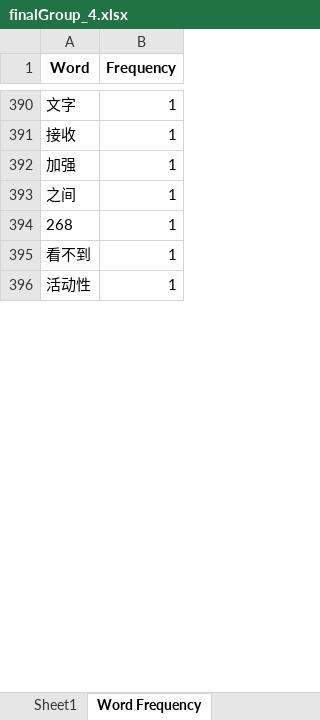
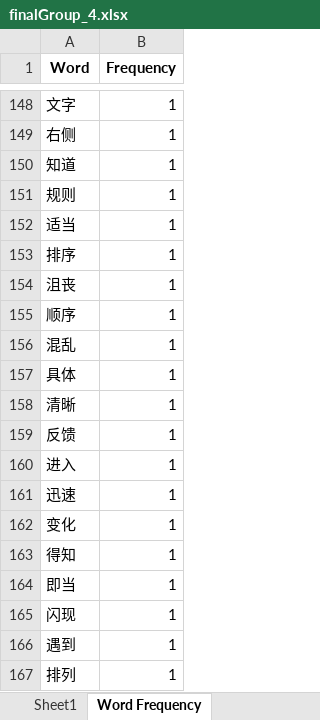
Before and after one commit to Wang-Y-R/DataScience-Group, an Excel workbook: 3.a.SentenceBert/splitSentenceBertCluster/finalGroup_4.xlsx, sheet Word Frequency, drawn as a sheet; only a part is shown, gaps mark what is left out; values as stored, in another font and other column widths than the file's, no borders; addresses are those after the commit; the diff covers the shown part only; the diff names each change by its address in the sheet, - before the commit and + after, or states it on an @@ line.

```diff
--- a/3.a.SentenceBert/splitSentenceBertCluster/finalGroup_4.xlsx (sheet Word Frequency)
+++ b/3.a.SentenceBert/splitSentenceBertCluster/finalGroup_4.xlsx (sheet Word Frequency)
-A149 (Word): 接收
+A149 (Word): 右侧
-A150 (Word): 加强
+A150 (Word): 知道
-A151 (Word): 之间
+A151 (Word): 规则
-A152 (Word): 268
+A152 (Word): 适当
+row 153: 排序 | 1
+row 154: 沮丧 | 1
+row 155: 顺序 | 1
+row 156: 混乱 | 1
@@ row 575 moved to row 157: 具体 @@
+row 158: 清晰 | 1
+row 159: 反馈 | 1
+row 160: 进入 | 1
+row 161: 迅速 | 1
+row 162: 变化 | 1
+row 163: 得知 | 1
+row 164: 即当 | 1
+row 165: 闪现 | 1
-A166 (Word): 看不到
+A166 (Word): 遇到
-A167 (Word): 活动性
+A167 (Word): 排列
```
Also changed, not shown: other rows of this sheet, sheet Sheet1, 3.a.SentenceBert/splitSentenceBertCluster/finalGroup_10.xlsx, 3.a.SentenceBert/splitSentenceBertCluster/finalGroup_11.xlsx, 46 other files.
